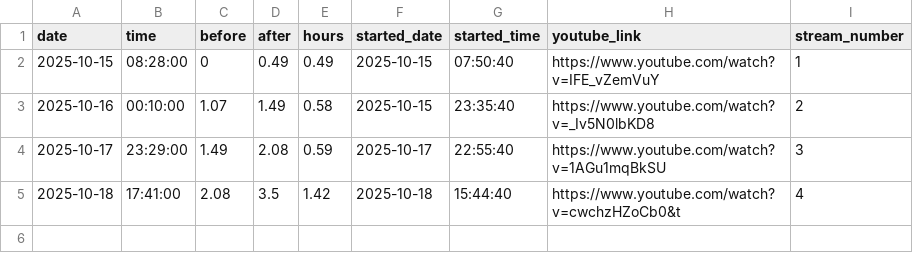
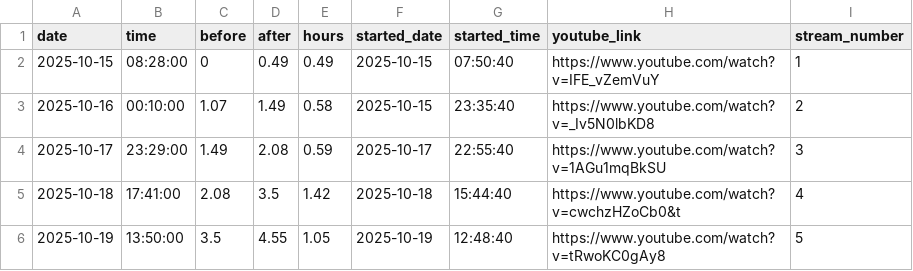
Before and after one commit to nebiyuelias1/Mandarin-progression, a CSV file: public/streaming_sessions.csv, drawn as a sheet; the diff names each change by its address in the sheet, - before the commit and + after, or states it on an @@ line.

Commit message:
add new streaming session

```diff
--- a/public/streaming_sessions.csv
+++ b/public/streaming_sessions.csv
+row 6: 2025-10-19 | 13:50:00 | 3.5 | 4.55 | 1.05 | 2025-10-19 | 12:48:40 | https://www.youtube.com/watch?v=tRwoKC0gAy8 | 5
```
